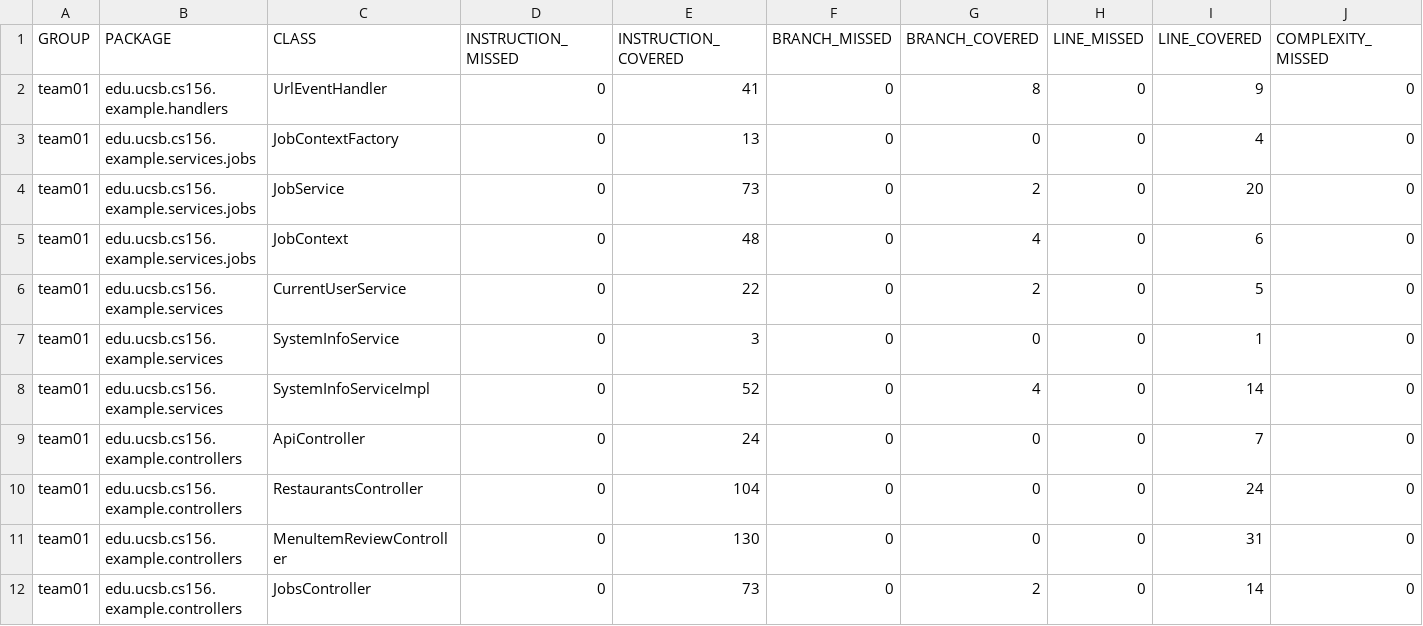
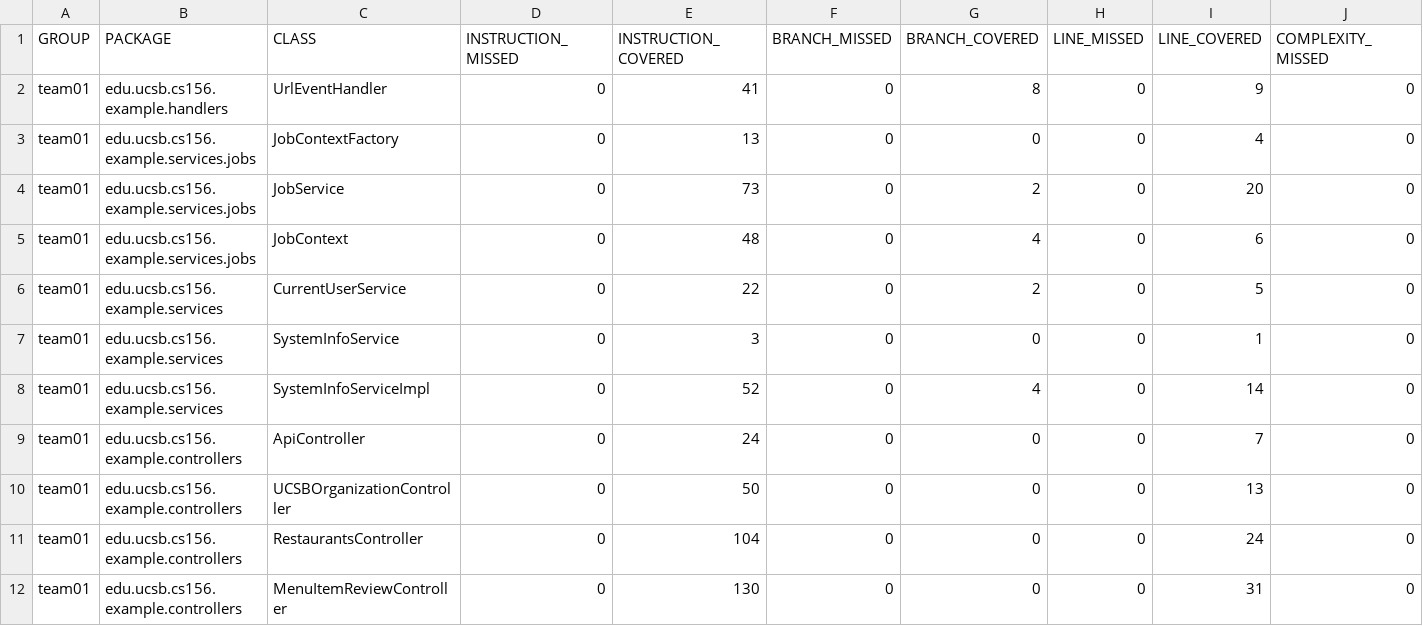
Before and after one commit to ucsb-cs156-s26/team01-s26-12, a CSV file: jacoco/jacoco.csv, drawn as a sheet; only a part is shown; the shorter side is filled out with more unchanged rows; rows hold the shown columns only; the diff names each change by its address in the sheet, - before the commit and + after, or states it on an @@ line.

Commit message:
Deploying to gh-pages from @ ucsb-cs156-s26/team01-s26-12@2c402c4d05e18fa9731ab7d03481e0edaf6a215b 🚀

```diff
--- a/jacoco/jacoco.csv
+++ b/jacoco/jacoco.csv
+row 10: team01 | edu.ucsb.cs156.example.controllers | UCSBOrganizationController | 0 | 50 | 0 | 0 | 0 | 13 | 0
```
Also changed, not shown: 7 other files.
